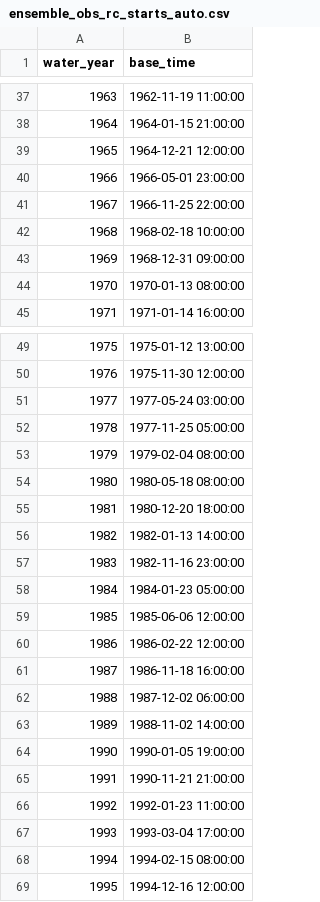
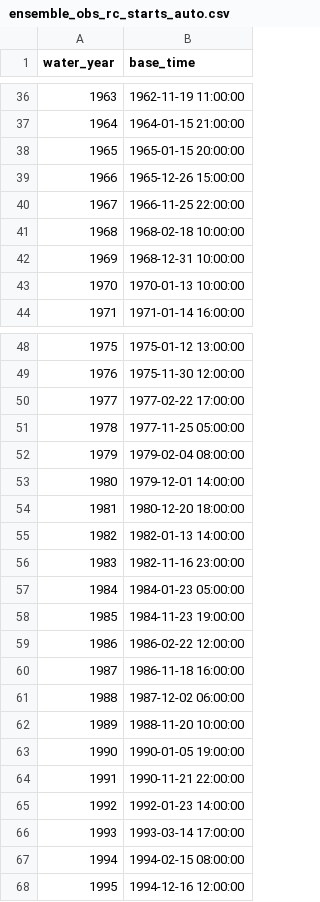
Before and after one commit to JoeShmoJo/Cowlitz_FF, a CSV file: CAS_Reg_Unreg/output/ensemble_obs_rc_starts_auto.csv, drawn as a sheet; only a part is shown, gaps mark what is left out; addresses are those after the commit; the diff covers the shown part only; the diff names each change by its address in the sheet, - before the commit and + after, or states it on an @@ line.

```diff
--- a/CAS_Reg_Unreg/output/ensemble_obs_rc_starts_auto.csv
+++ b/CAS_Reg_Unreg/output/ensemble_obs_rc_starts_auto.csv
-B38 (base_time): 1964-12-21 12:00:00
+B38 (base_time): 1965-01-15 20:00:00
-B39 (base_time): 1966-05-01 23:00:00
+B39 (base_time): 1965-12-26 15:00:00
-B42 (base_time): 1968-12-31 09:00:00
+B42 (base_time): 1968-12-31 10:00:00
-B43 (base_time): 1970-01-13 08:00:00
+B43 (base_time): 1970-01-13 10:00:00
-B50 (base_time): 1977-05-24 03:00:00
+B50 (base_time): 1977-02-22 17:00:00
-B53 (base_time): 1980-05-18 08:00:00
+B53 (base_time): 1979-12-01 14:00:00
-B58 (base_time): 1985-06-06 12:00:00
+B58 (base_time): 1984-11-23 19:00:00
-B62 (base_time): 1988-11-02 14:00:00
+B62 (base_time): 1988-11-20 10:00:00
-B64 (base_time): 1990-11-21 21:00:00
+B64 (base_time): 1990-11-21 22:00:00
-B65 (base_time): 1992-01-23 11:00:00
+B65 (base_time): 1992-01-23 14:00:00
-B66 (base_time): 1993-03-04 17:00:00
+B66 (base_time): 1993-03-14 17:00:00
```
Also changed, not shown: 1 removed row, 13 edited cells and row numbers in column A elsewhere in this file, CAS_Reg_Unreg/output/diagnostics/ensemble_obs_rc_events.csv, CAS_Reg_Unreg/output/ensemble_obs_rc_mapping.csv, 8 other files.
